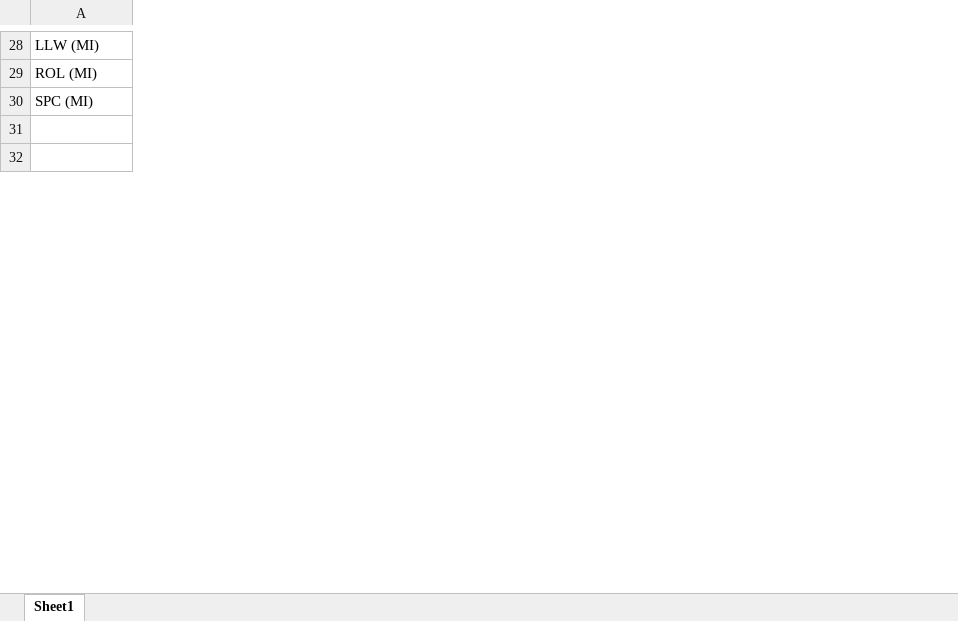
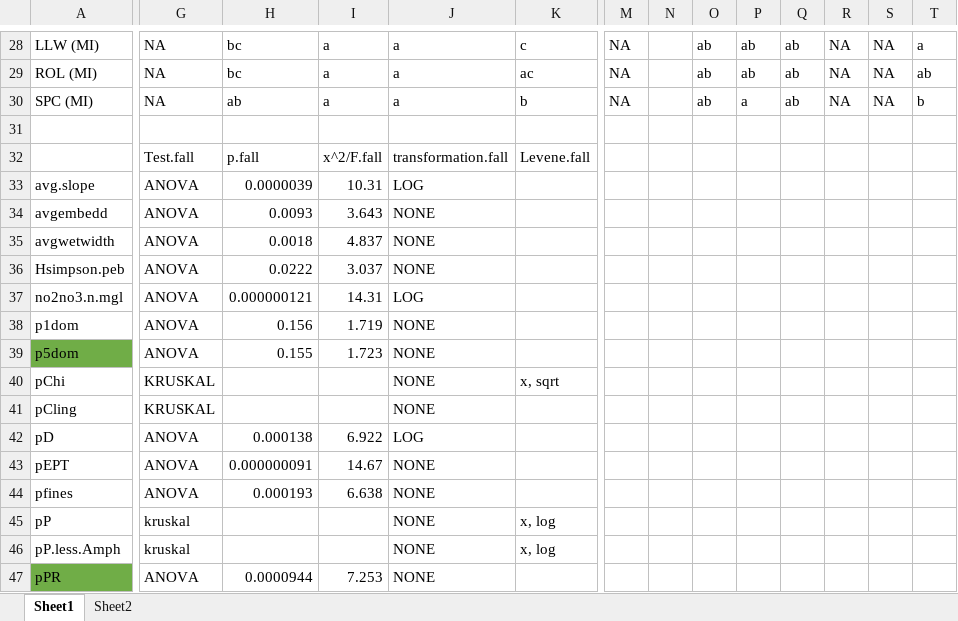
Before and after one commit to mcmillanma/Spatial-Patterns-of-Water-Quality-and-Macroinvertebrate-Communities-within-Mining-influenced-Headwat, an Excel workbook: Tables/MeansTables.xlsx, sheet Sheet1, drawn as a sheet; only a part is shown, gaps mark what is left out; values as stored, in another font and other column widths than the file's, no borders; removed rows and columns are numbered as before the commit, all else as after; rows hold the shown columns only; the diff covers the shown part only; the diff names each change by its address in the sheet, - before the commit and + after, or states it on an @@ line.

```diff
--- a/Tables/MeansTables.xlsx (sheet Sheet1)
+++ b/Tables/MeansTables.xlsx (sheet Sheet1)
+sheet tab: Sheet2
+column G, rows 28-30: all NA
+column H, rows 28-30: bc | bc | ab
+column I, rows 28-30: all a
+column J, rows 28-30: all a
+column K, rows 28-30: c | ac | b
+column M, rows 28-30: all NA
+column N, empty
+column O, rows 28-30: all ab
+column P, rows 28-30: ab | ab | a
+column Q, rows 28-30: all ab
+column R, rows 28-30: all NA
+column S, rows 28-30: all NA
+column T, rows 28-30: a | ab | b
-row 32: (empty)
+row 32:  | Test.fall | p.fall | x^2/F.fall | transformation.fall | Levene.fall
+row 33: avg.slope | ANOVA | 0.0000039 | 10.31 | LOG
+row 34: avgembedd | ANOVA | 0.0093 | 3.643 | NONE
+row 35: avgwetwidth | ANOVA | 0.0018 | 4.837 | NONE
+row 36: Hsimpson.peb | ANOVA | 0.0222 | 3.037 | NONE
+row 37: no2no3.n.mgl | ANOVA | 0.000000121 | 14.31 | LOG
+row 38: p1dom | ANOVA | 0.156 | 1.719 | NONE
+row 39: p5dom | ANOVA | 0.155 | 1.723 | NONE
+row 40: pChi | KRUSKAL |  |  | NONE | x, sqrt
+row 41: pCling | KRUSKAL |  |  | NONE
+row 42: pD | ANOVA | 0.000138 | 6.922 | LOG
+row 43: pEPT | ANOVA | 0.000000091 | 14.67 | NONE
+row 44: pfines | ANOVA | 0.000193 | 6.638 | NONE
+row 45: pP | kruskal |  |  | NONE | x, log
+row 46: pP.less.Amph | kruskal |  |  | NONE | x, log
+row 47: pPR | ANOVA | 0.0000944 | 7.253 | NONE
```
Also changed, not shown: 29 added rows, 39 removed rows, 1 moved row, 13 added columns, 77 edited cells and cell formats elsewhere in this sheet, Tables/Metric Tables.xlsx, Tables/transformation_results.xlsx, 15 other files.
